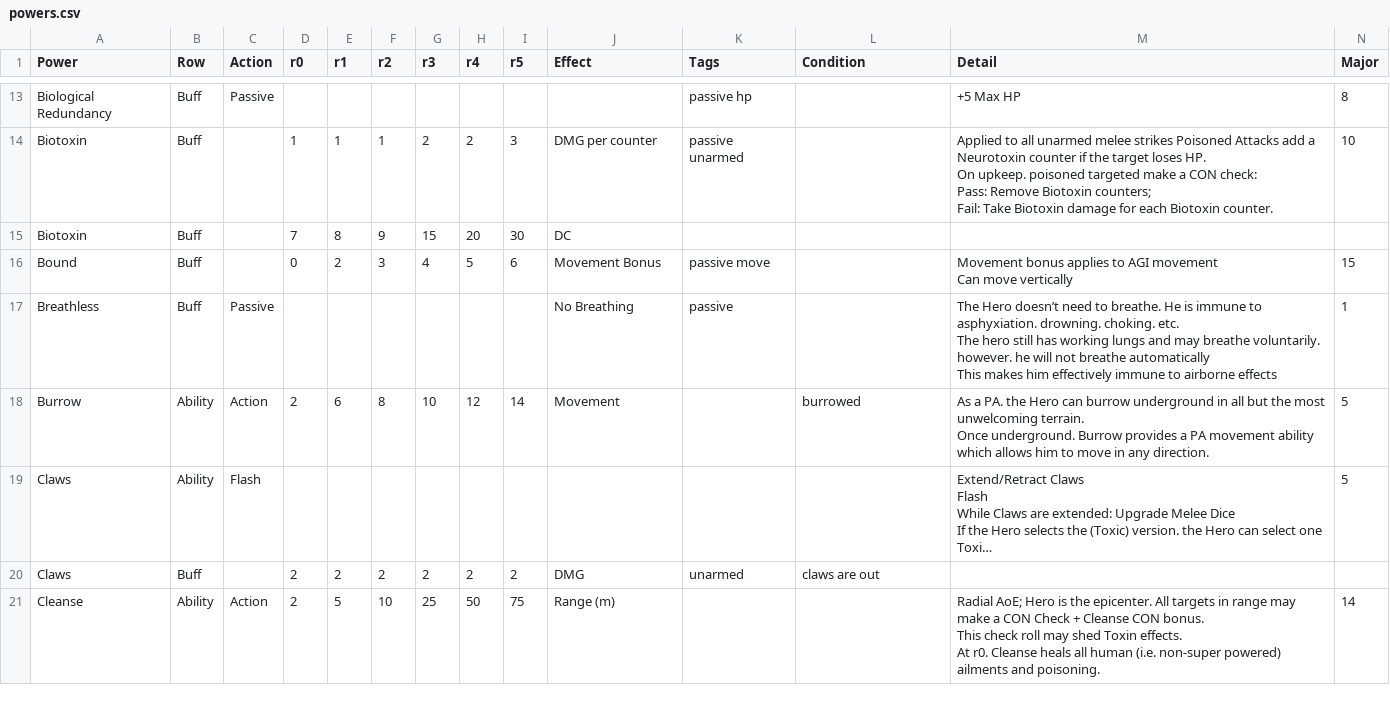
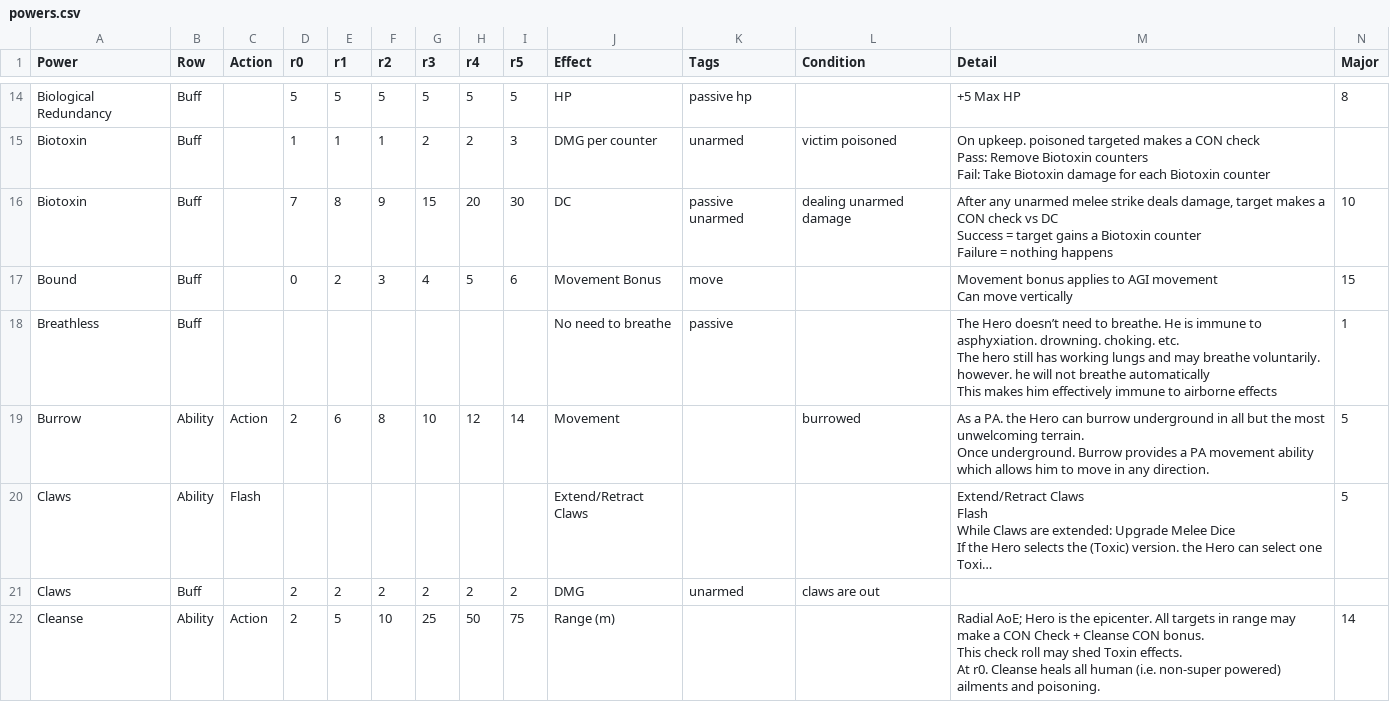
Before and after one commit to aburnettt/adxsheets, a CSV file: src/data/powers.csv, drawn as a sheet; only a part is shown, gaps mark what is left out; long unchanged cells end in …; addresses are those after the commit; ↵ is a line break in a cell; the diff covers the shown part only; the diff names each change by its address in the sheet, - before the commit and + after, or states it on an @@ line.

```diff
--- a/src/data/powers.csv
+++ b/src/data/powers.csv
-C14 (Action): Passive
+C14 (Action): (empty)
-D14 (r0): (empty)
+D14 (r0): 5
-E14 (r1): (empty)
+E14 (r1): 5
-F14 (r2): (empty)
+F14 (r2): 5
-G14 (r3): (empty)
+G14 (r3): 5
-H14 (r4): (empty)
+H14 (r4): 5
-I14 (r5): (empty)
+I14 (r5): 5
-J14 (Effect): (empty)
+J14 (Effect): HP
-K15 (Tags): passive unarmed
+K15 (Tags): unarmed
-L15 (Condition): (empty)
+L15 (Condition): victim poisoned
-M15 (Detail): Applied to all unarmed melee strikes Poisoned Attacks add a Neurotoxin counter if the target loses HP. ↵ On upkeep. poisoned targeted make a CON check: ↵ Pass: Remove Biotoxin counters; ↵ Fail: Take Biotoxin damage for each Biotoxin counter.
+M15 (Detail): On upkeep. poisoned targeted makes a CON check ↵ Pass: Remove Biotoxin counters ↵ Fail: Take Biotoxin damage for each Biotoxin counter
-N15 (Major): 10
+N15 (Major): (empty)
-K16 (Tags): (empty)
+K16 (Tags): passive unarmed
-L16 (Condition): (empty)
+L16 (Condition): dealing unarmed damage
-M16 (Detail): (empty)
+M16 (Detail): After any unarmed melee strike deals damage, target makes a CON check vs DC ↵ Success = target gains a Biotoxin counter ↵ Failure = nothing happens
-N16 (Major): (empty)
+N16 (Major): 10
-K17 (Tags): passive move
+K17 (Tags): move
-C18 (Action): Passive
+C18 (Action): (empty)
-J18 (Effect): No Breathing
+J18 (Effect): No need to breathe
-J20 (Effect): (empty)
+J20 (Effect): Extend/Retract Claws
```
Also changed, not shown: 2 added rows, 1 removed row and 29 edited cells elsewhere in this file, 1 other file.
